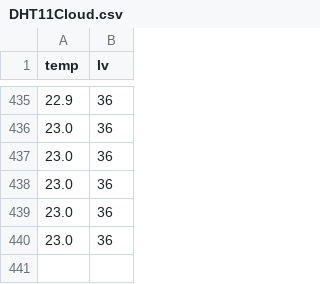
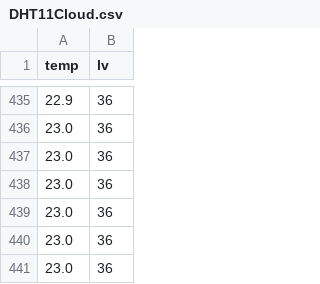
Before and after one commit to AlexBrunenberg/Alex_signaalverwerking, a CSV file: DHT11Cloud.csv, drawn as a sheet; only a part is shown, gaps mark what is left out.

Commit message:
auto update 2026-02-04 11:03:03

```diff
--- a/DHT11Cloud.csv
+++ b/DHT11Cloud.csv
@@ -440 +440,2 @@ temp,lv
 23.0,36
+23.0,36
```
